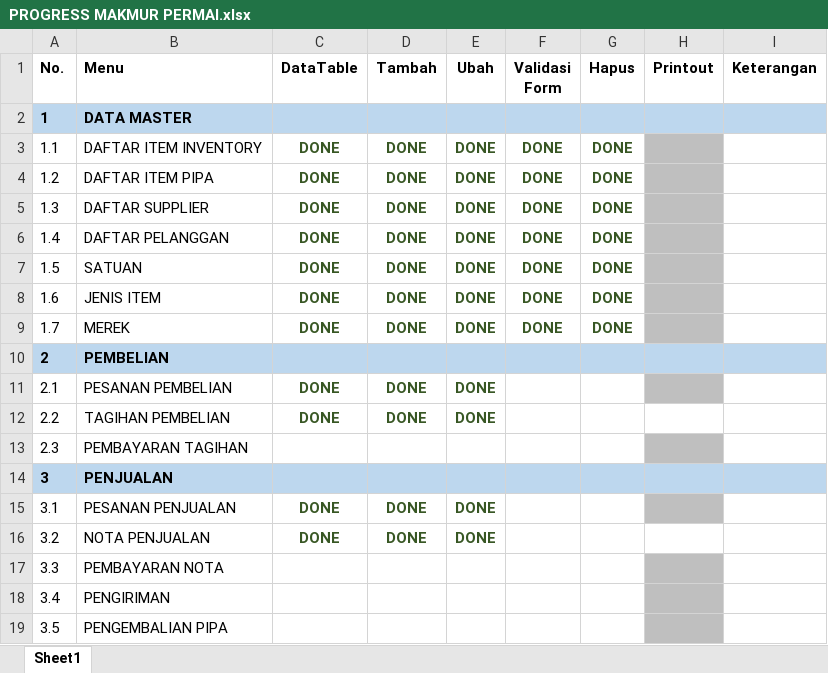
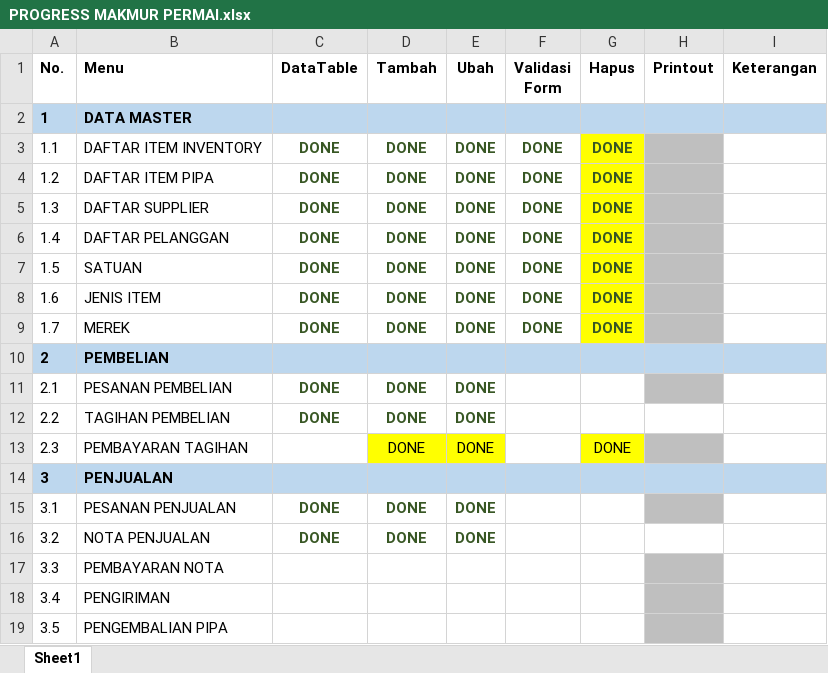
Before and after one commit to ibrahimharditama/mpe, an Excel workbook: PROGRESS MAKMUR PERMAI.xlsx, sheet Sheet1, drawn as a sheet; only a part is shown; values as stored, in another font and other column widths than the file's, no borders; the diff names each change by its address in the sheet, - before the commit and + after, or states it on an @@ line.

```diff
--- a/PROGRESS MAKMUR PERMAI.xlsx (sheet Sheet1)
+++ b/PROGRESS MAKMUR PERMAI.xlsx (sheet Sheet1)
-G3:G9 fill: none
+G3:G9 fill: #FFFF00
-D13 (Tambah): (empty)
+D13 (Tambah): DONE
-D13:E13 fill: none
+D13:E13 fill: #FFFF00
-E13 (Ubah): (empty)
+E13 (Ubah): DONE
-G13 (Hapus): (empty)
+G13 (Hapus): DONE
-G13 fill: none
+G13 fill: #FFFF00
```
Also changed, not shown: 3 other files.
